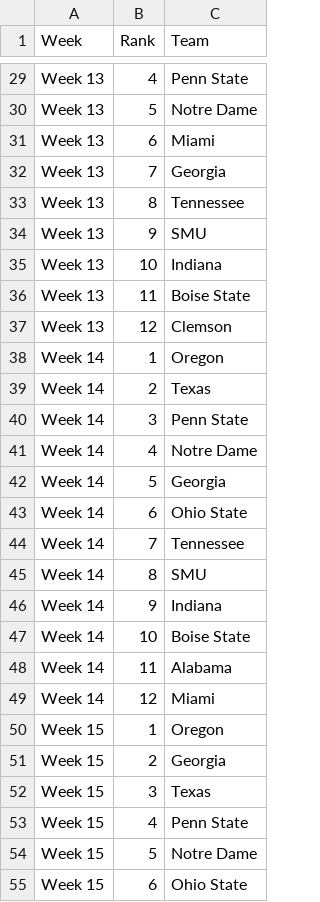
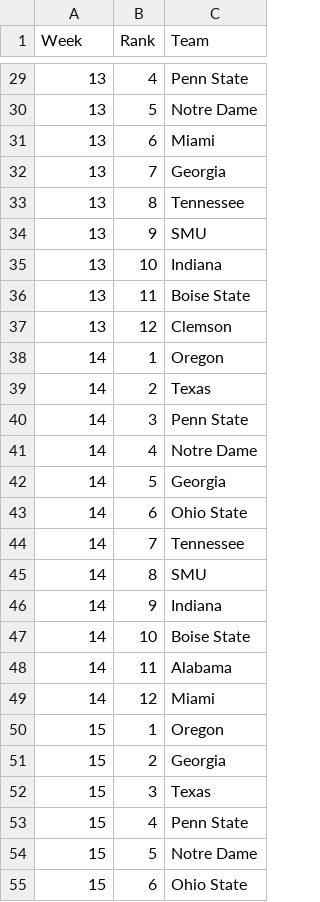
Before and after one commit to mattwaite/mattwaite.github.io, a CSV file: sportsdatafiles/cfbranking24.csv, drawn as a sheet; only a part is shown, gaps mark what is left out; the diff covers the shown part only; the diff names each change by its address in the sheet, - before the commit and + after, or states it on an @@ line.

```diff
--- a/sportsdatafiles/cfbranking24.csv
+++ b/sportsdatafiles/cfbranking24.csv
-A29:A37 (Week): Week 13
+A29:A37 (Week): 13
-A38:A49 (Week): Week 14
+A38:A49 (Week): 14
-A50:A55 (Week): Week 15
+A50:A55 (Week): 15
```
Also changed, not shown: 33 edited cells elsewhere in this file.
